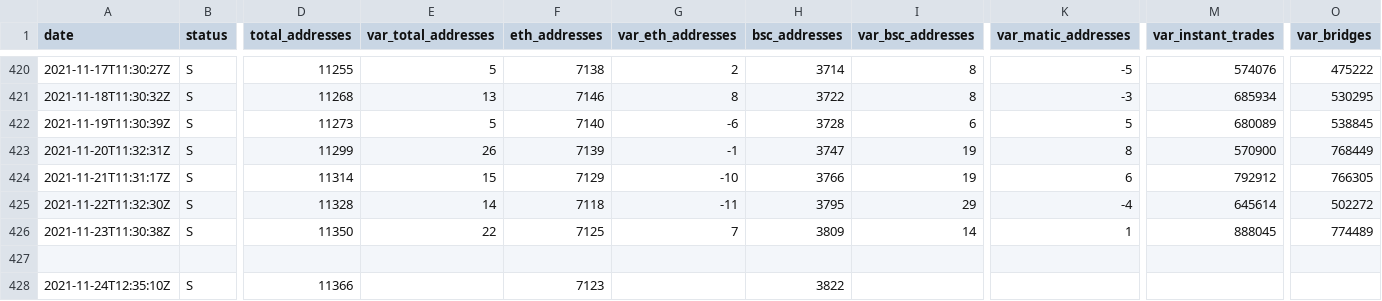
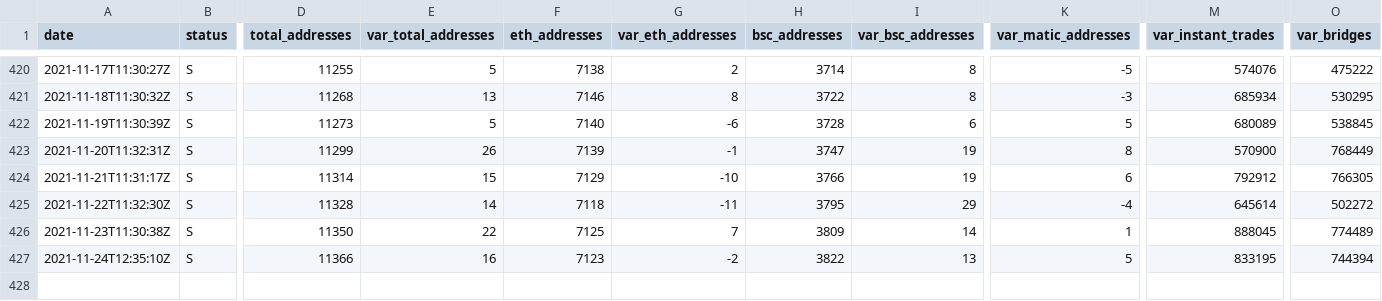
Before and after one commit to Fabien-Morrow/RubicMetrics, a CSV file: rubicmetrics.csv, drawn as a sheet; only a part is shown, gaps mark what is left out; removed rows and columns are numbered as before the commit, all else as after; rows hold the shown columns only; the diff names each change by its address in the sheet, - before the commit and + after, or states it on an @@ line.

Commit message:
Update rubicmetrics.csv

```diff
--- a/rubicmetrics.csv
+++ b/rubicmetrics.csv
-row 427: (empty)
-E427 (var_total_addresses): (empty)
+E427 (var_total_addresses): 16
-G427 (var_eth_addresses): (empty)
+G427 (var_eth_addresses): -2
-I427 (var_bsc_addresses): (empty)
+I427 (var_bsc_addresses): 13
-K427 (var_matic_addresses): (empty)
+K427 (var_matic_addresses): 5
-M427 (var_instant_trades): (empty)
+M427 (var_instant_trades): 833195
-O427 (var_bridges): (empty)
+O427 (var_bridges): 744394
```
